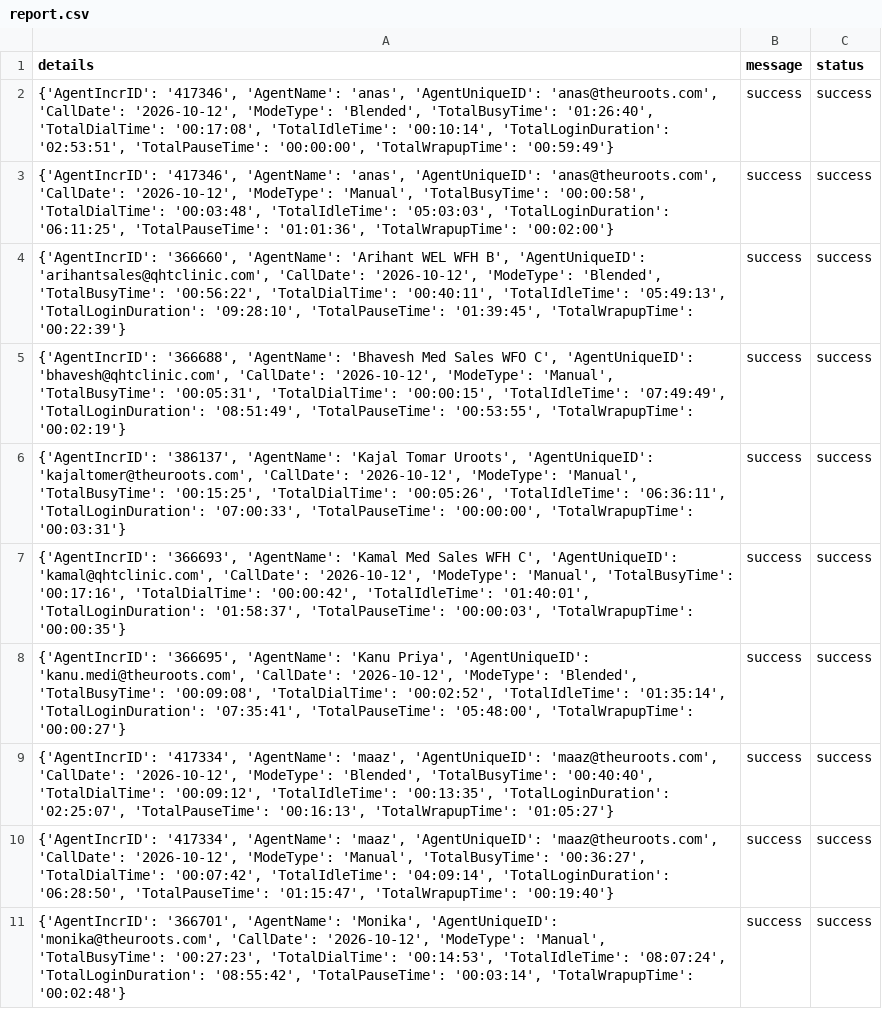
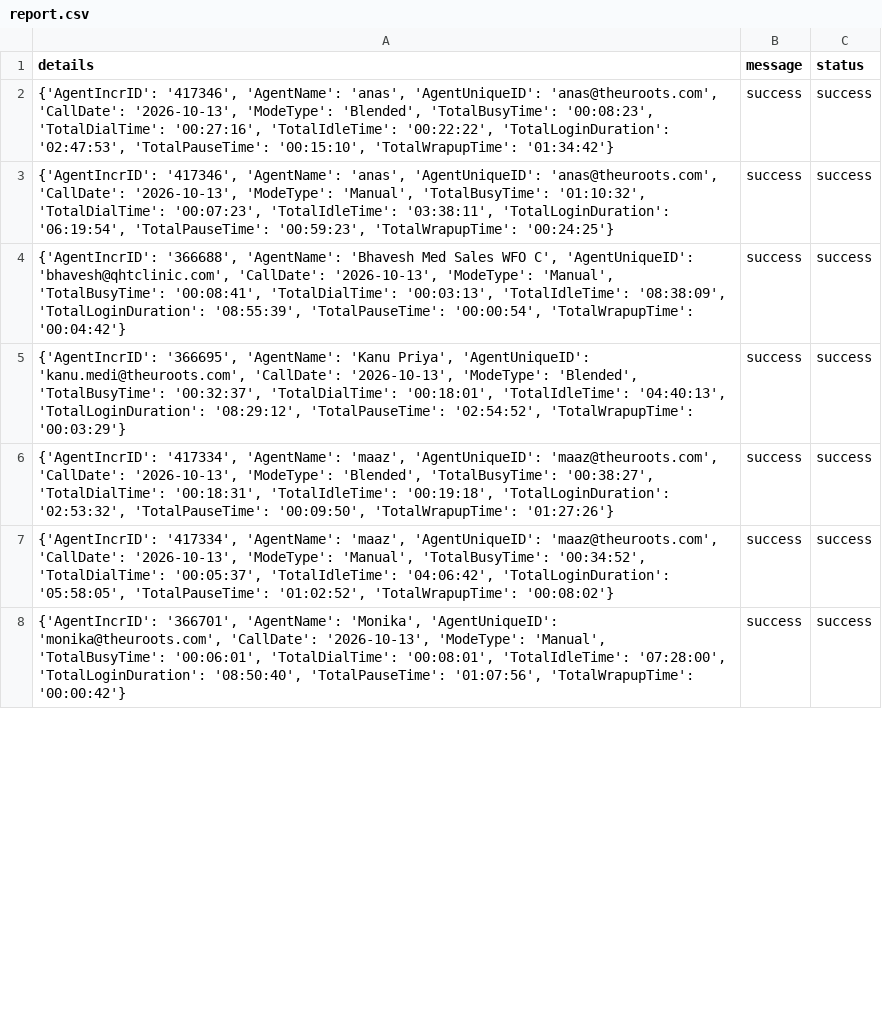
Before and after one commit to John-Cena-DEV/ozonetel_agents, a CSV file: report.csv, drawn as a sheet; only a part is shown; the diff covers the shown part only.

```diff
--- a/report.csv
+++ b/report.csv
@@ -1,11 +1,8 @@
 details,message,status
-"{'AgentIncrID': '417346', 'AgentName': 'anas', 'AgentUniqueID': 'anas@theuroots.com', 'CallDate': '2026-10-12', 'ModeType': 'Blended', 'TotalBusyTime': '01:26:40', 'TotalDialTime': '00:17:08', 'TotalIdleTime': '00:10:14', 'TotalLoginDuration': '02:53:51', 'TotalPauseTime': '00:00:00', 'TotalWrapupTime': '00:59:49'}",success,success
-"{'AgentIncrID': '417346', 'AgentName': 'anas', 'AgentUniqueID': 'anas@theuroots.com', 'CallDate': '2026-10-12', 'ModeType': 'Manual', 'TotalBusyTime': '00:00:58', 'TotalDialTime': '00:03:48', 'TotalIdleTime': '05:03:03', 'TotalLoginDuration': '06:11:25', 'TotalPauseTime': '01:01:36', 'TotalWrapupTime': '00:02:00'}",success,success
-"{'AgentIncrID': '366660', 'AgentName': 'Arihant WEL WFH B', 'AgentUniqueID': 'arihantsales@qhtclinic.com', 'CallDate': '2026-10-12', 'ModeType': 'Blended', 'TotalBusyTime': '00:56:22', 'TotalDialTime': '00:40:11', 'TotalIdleTime': '05:49:13', 'TotalLoginDuration': '09:28:10', 'TotalPauseTime': '01:39:45', 'TotalWrapupTime': '00:22:39'}",success,success
-"{'AgentIncrID': '366688', 'AgentName': 'Bhavesh Med Sales WFO C', 'AgentUniqueID': 'bhavesh@qhtclinic.com', 'CallDate': '2026-10-12', 'ModeType': 'Manual', 'TotalBusyTime': '00:05:31', 'TotalDialTime': '00:00:15', 'TotalIdleTime': '07:49:49', 'TotalLoginDuration': '08:51:49', 'TotalPauseTime': '00:53:55', 'TotalWrapupTime': '00:02:19'}",success,success
-"{'AgentIncrID': '386137', 'AgentName': 'Kajal Tomar Uroots', 'AgentUniqueID': 'kajaltomer@theuroots.com', 'CallDate': '2026-10-12', 'ModeType': 'Manual', 'TotalBusyTime': '00:15:25', 'TotalDialTime': '00:05:26', 'TotalIdleTime': '06:36:11', 'TotalLoginDuration': '07:00:33', 'TotalPauseTime': '00:00:00', 'TotalWrapupTime': '00:03:31'}",success,success
-"{'AgentIncrID': '366693', 'AgentName': 'Kamal Med Sales WFH C', 'AgentUniqueID': 'kamal@qhtclinic.com', 'CallDate': '2026-10-12', 'ModeType': 'Manual', 'TotalBusyTime': '00:17:16', 'TotalDialTime': '00:00:42', 'TotalIdleTime': '01:40:01', 'TotalLoginDuration': '01:58:37', 'TotalPauseTime': '00:00:03', 'TotalWrapupTime': '00:00:35'}",success,success
-"{'AgentIncrID': '366695', 'AgentName': 'Kanu Priya', 'AgentUniqueID': 'kanu.medi@theuroots.com', 'CallDate': '2026-10-12', 'ModeType': 'Blended', 'TotalBusyTime': '00:09:08', 'TotalDialTime': '00:02:52', 'TotalIdleTime': '01:35:14', 'TotalLoginDuration': '07:35:41', 'TotalPauseTime': '05:48:00', 'TotalWrapupTime': '00:00:27'}",success,success
-"{'AgentIncrID': '417334', 'AgentName': 'maaz', 'AgentUniqueID': 'maaz@theuroots.com', 'CallDate': '2026-10-12', 'ModeType': 'Blended', 'TotalBusyTime': '00:40:40', 'TotalDialTime': '00:09:12', 'TotalIdleTime': '00:13:35', 'TotalLoginDuration': '02:25:07', 'TotalPauseTime': '00:16:13', 'TotalWrapupTime': '01:05:27'}",success,success
-"{'AgentIncrID': '417334', 'AgentName': 'maaz', 'AgentUniqueID': 'maaz@theuroots.com', 'CallDate': '2026-10-12', 'ModeType': 'Manual', 'TotalBusyTime': '00:36:27', 'TotalDialTime': '00:07:42', 'TotalIdleTime': '04:09:14', 'TotalLoginDuration': '06:28:50', 'TotalPauseTime': '01:15:47', 'TotalWrapupTime': '00:19:40'}",success,success
-"{'AgentIncrID': '366701', 'AgentName': 'Monika', 'AgentUniqueID': 'monika@theuroots.com', 'CallDate': '2026-10-12', 'ModeType': 'Manual', 'TotalBusyTime': '00:27:23', 'TotalDialTime': '00:14:53', 'TotalIdleTime': '08:07:24', 'TotalLoginDuration': '08:55:42', 'TotalPauseTime': '00:03:14', 'TotalWrapupTime': '00:02:48'}",success,success
+"{'AgentIncrID': '417346', 'AgentName': 'anas', 'AgentUniqueID': 'anas@theuroots.com', 'CallDate': '2026-10-13', 'ModeType': 'Blended', 'TotalBusyTime': '00:08:23', 'TotalDialTime': '00:27:16', 'TotalIdleTime': '00:22:22', 'TotalLoginDuration': '02:47:53', 'TotalPauseTime': '00:15:10', 'TotalWrapupTime': '01:34:42'}",success,success
+"{'AgentIncrID': '417346', 'AgentName': 'anas', 'AgentUniqueID': 'anas@theuroots.com', 'CallDate': '2026-10-13', 'ModeType': 'Manual', 'TotalBusyTime': '01:10:32', 'TotalDialTime': '00:07:23', 'TotalIdleTime': '03:38:11', 'TotalLoginDuration': '06:19:54', 'TotalPauseTime': '00:59:23', 'TotalWrapupTime': '00:24:25'}",success,success
+"{'AgentIncrID': '366688', 'AgentName': 'Bhavesh Med Sales WFO C', 'AgentUniqueID': 'bhavesh@qhtclinic.com', 'CallDate': '2026-10-13', 'ModeType': 'Manual', 'TotalBusyTime': '00:08:41', 'TotalDialTime': '00:03:13', 'TotalIdleTime': '08:38:09', 'TotalLoginDuration': '08:55:39', 'TotalPauseTime': '00:00:54', 'TotalWrapupTime': '00:04:42'}",success,success
+"{'AgentIncrID': '366695', 'AgentName': 'Kanu Priya', 'AgentUniqueID': 'kanu.medi@theuroots.com', 'CallDate': '2026-10-13', 'ModeType': 'Blended', 'TotalBusyTime': '00:32:37', 'TotalDialTime': '00:18:01', 'TotalIdleTime': '04:40:13', 'TotalLoginDuration': '08:29:12', 'TotalPauseTime': '02:54:52', 'TotalWrapupTime': '00:03:29'}",success,success
+"{'AgentIncrID': '417334', 'AgentName': 'maaz', 'AgentUniqueID': 'maaz@theuroots.com', 'CallDate': '2026-10-13', 'ModeType': 'Blended', 'TotalBusyTime': '00:38:27', 'TotalDialTime': '00:18:31', 'TotalIdleTime': '00:19:18', 'TotalLoginDuration': '02:53:32', 'TotalPauseTime': '00:09:50', 'TotalWrapupTime': '01:27:26'}",success,success
+"{'AgentIncrID': '417334', 'AgentName': 'maaz', 'AgentUniqueID': 'maaz@theuroots.com', 'CallDate': '2026-10-13', 'ModeType': 'Manual', 'TotalBusyTime': '00:34:52', 'TotalDialTime': '00:05:37', 'TotalIdleTime': '04:06:42', 'TotalLoginDuration': '05:58:05', 'TotalPauseTime': '01:02:52', 'TotalWrapupTime': '00:08:02'}",success,success
+"{'AgentIncrID': '366701', 'AgentName': 'Monika', 'AgentUniqueID': 'monika@theuroots.com', 'CallDate': '2026-10-13', 'ModeType': 'Manual', 'TotalBusyTime': '00:06:01', 'TotalDialTime': '00:08:01', 'TotalIdleTime': '07:28:00', 'TotalLoginDuration': '08:50:40', 'TotalPauseTime': '01:07:56', 'TotalWrapupTime': '00:00:42'}",success,success
```
Also changed, not shown: 2 removed rows and 7 edited cells elsewhere in this file.
